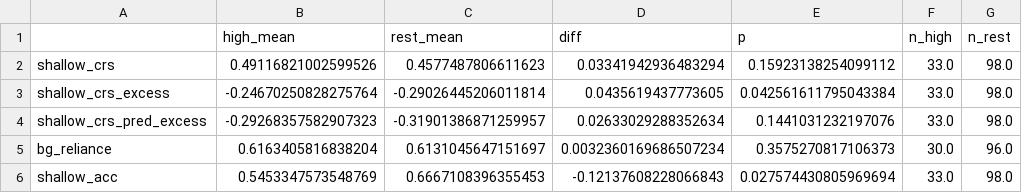
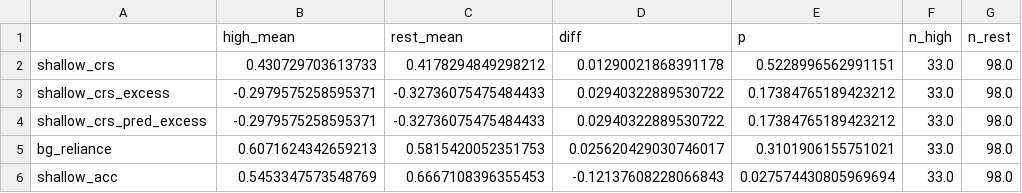
Before and after one commit to kay-asp/cv-project, a CSV file: results/high_relative_degradation_test.csv, drawn as a sheet.

```diff
--- a/results/high_relative_degradation_test.csv
+++ b/results/high_relative_degradation_test.csv
@@ -1,6 +1,6 @@
 ,high_mean,rest_mean,diff,p,n_high,n_rest
-shallow_crs,0.49116821002599526,0.4577487806611623,0.03341942936483294,0.15923138254099112,33.0,98.0
-shallow_crs_excess,-0.24670250828275764,-0.29026445206011814,0.0435619437773605,0.042561611795043384,33.0,98.0
-shallow_crs_pred_excess,-0.29268357582907323,-0.31901386871259957,0.02633029288352634,0.1441031232197076,33.0,98.0
-bg_reliance,0.6163405816838204,0.6131045647151697,0.0032360169686507234,0.3575270817106373,30.0,96.0
+shallow_crs,0.430729703613733,0.4178294849298212,0.01290021868391178,0.5228996562991151,33.0,98.0
+shallow_crs_excess,-0.2979575258595371,-0.32736075475484433,0.02940322889530722,0.17384765189423212,33.0,98.0
+shallow_crs_pred_excess,-0.2979575258595371,-0.32736075475484433,0.02940322889530722,0.17384765189423212,33.0,98.0
+bg_reliance,0.6071624342659213,0.5815420052351753,0.025620429030746017,0.3101906155751021,33.0,98.0
 shallow_acc,0.5453347573548769,0.6667108396355453,-0.12137608228066843,0.027574430805969694,33.0,98.0
```
Also changed, not shown: results/control_adjusted_correlation.csv, results/crs_depth_model.csv, 24 other files.
